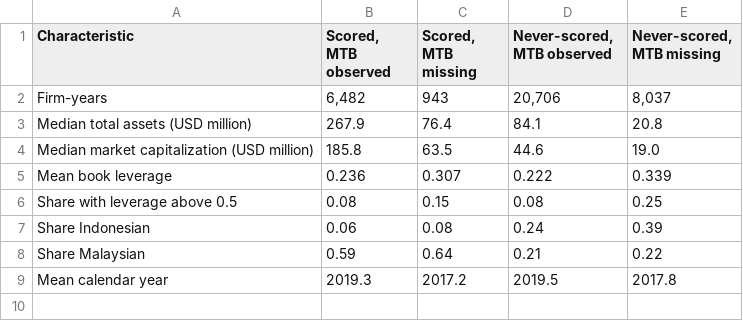
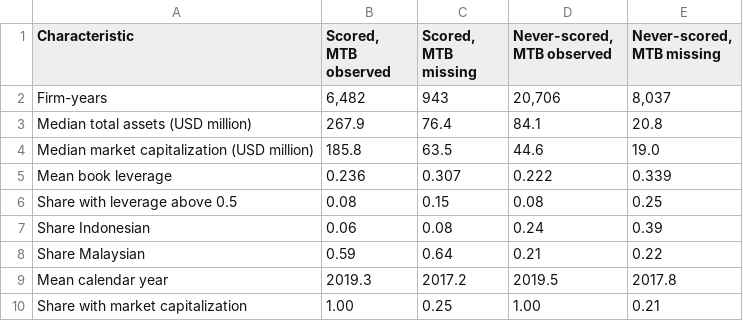
Before and after one commit to trungcandygit/BAI_VALUATION, a CSV file: SAJE_292892_revision/project_R/outputs/tableSAJE7_formatted.csv, drawn as a sheet.

```diff
--- a/SAJE_292892_revision/project_R/outputs/tableSAJE7_formatted.csv
+++ b/SAJE_292892_revision/project_R/outputs/tableSAJE7_formatted.csv
@@ -9 +9,2 @@
 "Mean calendar year","2019.3","2017.2","2019.5","2017.8"
+"Share with market capitalization","1.00","0.25","1.00","0.21"
```
Also changed, not shown: SAJE_292892_revision/project_R/outputs/numbers_saje.csv, SAJE_292892_revision/project_R/outputs/s_missing_compare.csv, 19 other files.
